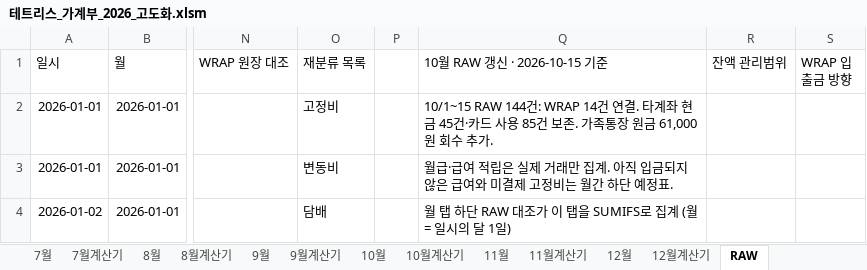
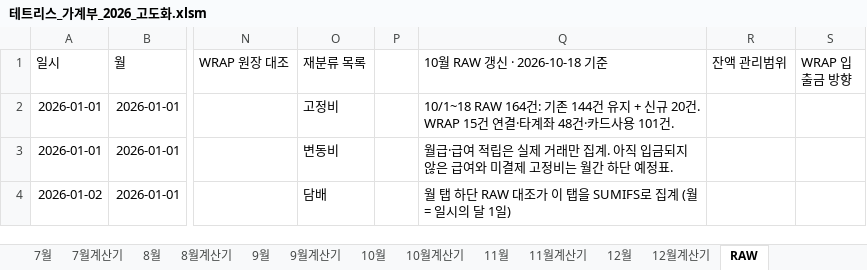
Before and after one commit to devcmy/budgetbook, an Excel workbook: excelWork/테트리스_가계부_2026_고도화.xlsm, sheet RAW, drawn as a sheet; only a part is shown, gaps mark what is left out; values as stored, in another font and other column widths than the file's, no borders; conditional formats not drawn; the diff covers the shown part only; the diff names each change by its address in the sheet, - before the commit and + after, or states it on an @@ line.

```diff
--- a/excelWork/테트리스_가계부_2026_고도화.xlsm (sheet RAW)
+++ b/excelWork/테트리스_가계부_2026_고도화.xlsm (sheet RAW)
-Q1: 10월 RAW 갱신 · 2026-10-15 기준
+Q1: 10월 RAW 갱신 · 2026-10-18 기준
-Q2 (10월 RAW 갱신 · 2026-10-18 기준): 10/1~15 RAW 144건: WRAP 14건 연결. 타계좌 현금 45건·카드 사용 85건 보존. 가족통장 원금 61,000원 회수 추가.
+Q2 (10월 RAW 갱신 · 2026-10-18 기준): 10/1~18 RAW 164건: 기존 144건 유지 + 신규 20건. WRAP 15건 연결·타계좌 48건·카드사용 101건.
```
Also changed, not shown: 20 added rows elsewhere in this sheet, sheet 잔액, sheet 10월, sheet 검증, sheet 10월계산기, sheet 사용안내, formulas that keep their value, hidden cells, 33 other files.
